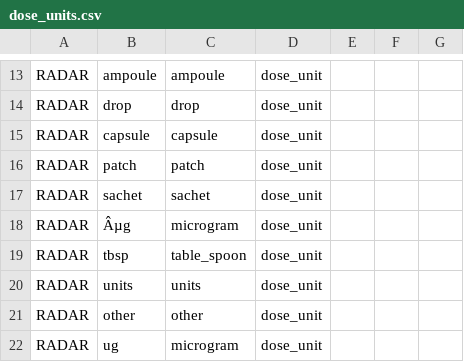
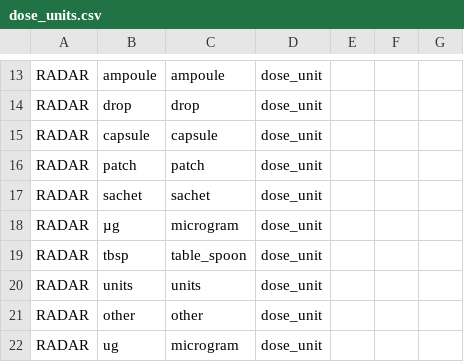
Before and after one commit to renalreg/registry-codes, a CSV file: tables/code_list/dose_units.csv, drawn as a sheet; only a part is shown, gaps mark what is left out.

```diff
--- a/tables/code_list/dose_units.csv
+++ b/tables/code_list/dose_units.csv
@@ -17,3 +17,3 @@ RADAR,patch,patch,dose_unit,,,
 RADAR,sachet,sachet,dose_unit,,,
-RADAR,Âµg,microgram,dose_unit,,,
+RADAR,µg,microgram,dose_unit,,,
 RADAR,tbsp,table_spoon,dose_unit,,,
```
Also changed, not shown: tables/code_list/RR23.csv, 1 other file.
